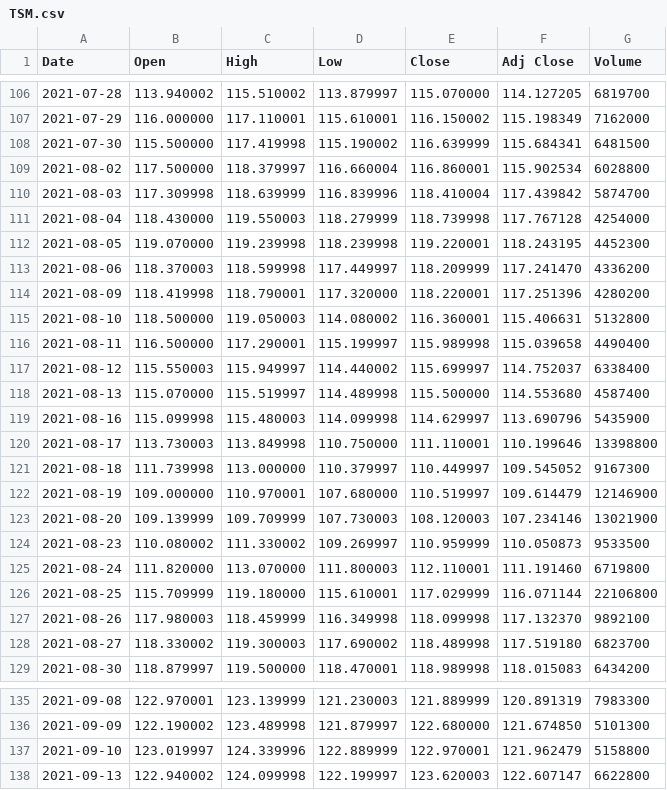
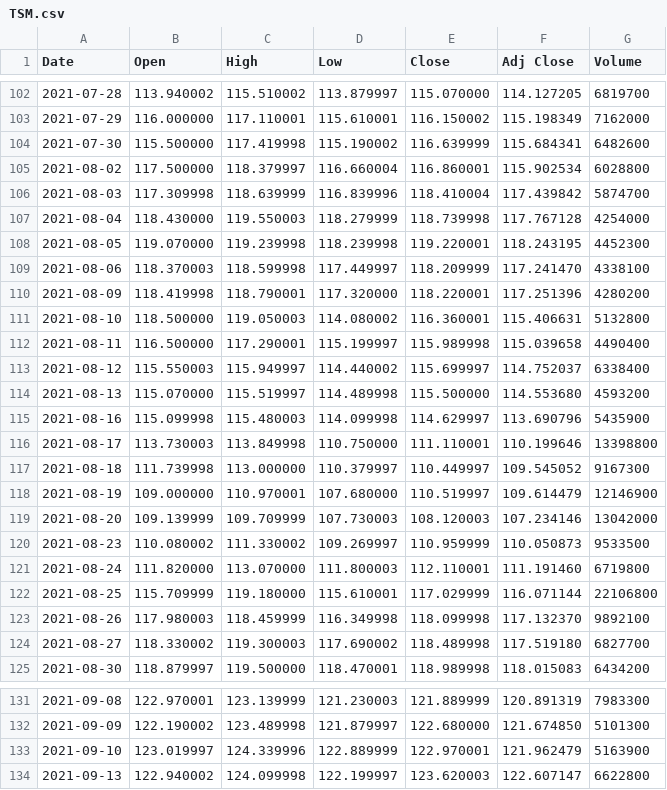
Before and after one commit to wastu01/Social-Network-Application, a CSV file: worldstock/TSM.csv, drawn as a sheet; only a part is shown, gaps mark what is left out; the diff covers the shown part only.

```diff
--- a/worldstock/TSM.csv
+++ b/worldstock/TSM.csv
@@ -107,3 +103,3 @@ Date,Open,High,Low,Close,Adj Close,Volume
 2021-07-29,116.000000,117.110001,115.610001,116.150002,115.198349,7162000
-2021-07-30,115.500000,117.419998,115.190002,116.639999,115.684341,6481500
+2021-07-30,115.500000,117.419998,115.190002,116.639999,115.684341,6482600
 2021-08-02,117.500000,118.379997,116.660004,116.860001,115.902534,6028800
@@ -112,3 +108,3 @@ Date,Open,High,Low,Close,Adj Close,Volume
 2021-08-05,119.070000,119.239998,118.239998,119.220001,118.243195,4452300
-2021-08-06,118.370003,118.599998,117.449997,118.209999,117.241470,4336200
+2021-08-06,118.370003,118.599998,117.449997,118.209999,117.241470,4338100
 2021-08-09,118.419998,118.790001,117.320000,118.220001,117.251396,4280200
@@ -117,3 +113,3 @@ Date,Open,High,Low,Close,Adj Close,Volume
 2021-08-12,115.550003,115.949997,114.440002,115.699997,114.752037,6338400
-2021-08-13,115.070000,115.519997,114.489998,115.500000,114.553680,4587400
+2021-08-13,115.070000,115.519997,114.489998,115.500000,114.553680,4593200
 2021-08-16,115.099998,115.480003,114.099998,114.629997,113.690796,5435900
@@ -122,3 +118,3 @@ Date,Open,High,Low,Close,Adj Close,Volume
 2021-08-19,109.000000,110.970001,107.680000,110.519997,109.614479,12146900
-2021-08-20,109.139999,109.709999,107.730003,108.120003,107.234146,13021900
+2021-08-20,109.139999,109.709999,107.730003,108.120003,107.234146,13042000
 2021-08-23,110.080002,111.330002,109.269997,110.959999,110.050873,9533500
@@ -127,3 +123,3 @@ Date,Open,High,Low,Close,Adj Close,Volume
 2021-08-26,117.980003,118.459999,116.349998,118.099998,117.132370,9892100
-2021-08-27,118.330002,119.300003,117.690002,118.489998,117.519180,6823700
+2021-08-27,118.330002,119.300003,117.690002,118.489998,117.519180,6827700
 2021-08-30,118.879997,119.500000,118.470001,118.989998,118.015083,6434200
@@ -136,3 +132,3 @@ Date,Open,High,Low,Close,Adj Close,Volume
 2021-09-09,122.190002,123.489998,121.879997,122.680000,121.674850,5101300
-2021-09-10,123.019997,124.339996,122.889999,122.970001,121.962479,5158800
+2021-09-10,123.019997,124.339996,122.889999,122.970001,121.962479,5163900
 2021-09-13,122.940002,124.099998,122.199997,123.620003,122.607147,6622800
```
Also changed, not shown: 5 added rows, 4 removed rows and 13 edited cells elsewhere in this file, 21 other files.
